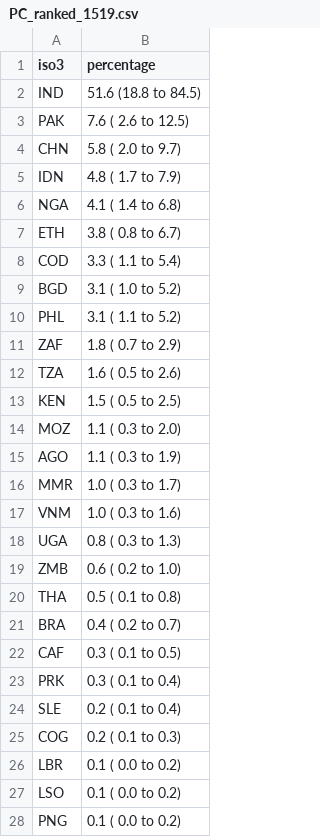
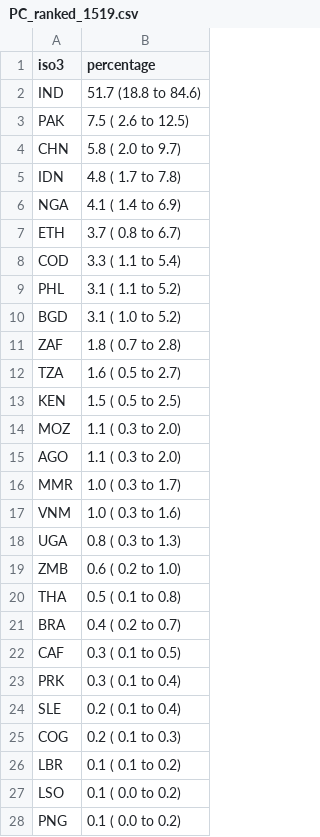
Before and after one commit to petedodd/adotb, a CSV file: outdata/PC_ranked_1519.csv, drawn as a sheet; only a part is shown.

```diff
--- a/outdata/PC_ranked_1519.csv
+++ b/outdata/PC_ranked_1519.csv
@@ -1,16 +1,16 @@
 iso3,percentage
-IND,51.6 (18.8 to 84.5)
-PAK, 7.6 ( 2.6 to 12.5)
+IND,51.7 (18.8 to 84.6)
+PAK, 7.5 ( 2.6 to 12.5)
 CHN, 5.8 ( 2.0 to  9.7)
-IDN, 4.8 ( 1.7 to  7.9)
-NGA, 4.1 ( 1.4 to  6.8)
-ETH, 3.8 ( 0.8 to  6.7)
+IDN, 4.8 ( 1.7 to  7.8)
+NGA, 4.1 ( 1.4 to  6.9)
+ETH, 3.7 ( 0.8 to  6.7)
 COD, 3.3 ( 1.1 to  5.4)
+PHL, 3.1 ( 1.1 to  5.2)
 BGD, 3.1 ( 1.0 to  5.2)
-PHL, 3.1 ( 1.1 to  5.2)
-ZAF, 1.8 ( 0.7 to  2.9)
-TZA, 1.6 ( 0.5 to  2.6)
+ZAF, 1.8 ( 0.7 to  2.8)
+TZA, 1.6 ( 0.5 to  2.7)
 KEN, 1.5 ( 0.5 to  2.5)
 MOZ, 1.1 ( 0.3 to  2.0)
-AGO, 1.1 ( 0.3 to  1.9)
+AGO, 1.1 ( 0.3 to  2.0)
 MMR, 1.0 ( 0.3 to  1.7)
@@ -25,3 +25,3 @@ SLE, 0.2 ( 0.1 to  0.4)
 COG, 0.2 ( 0.1 to  0.3)
-LBR, 0.1 ( 0.0 to  0.2)
+LBR, 0.1 ( 0.1 to  0.2)
 LSO, 0.1 ( 0.0 to  0.2)
```
Also changed, not shown: outdata/PC_ranked_1014.csv, outdata/cftab.csv, 7 other files.
